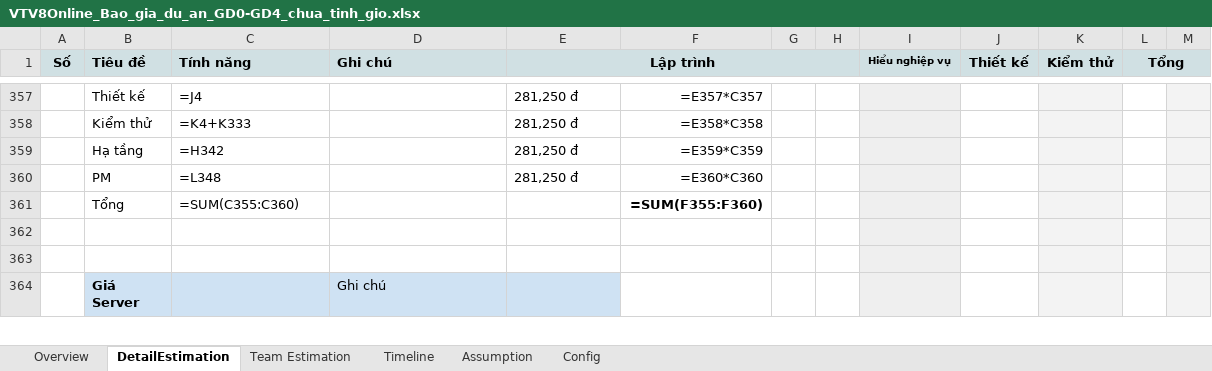
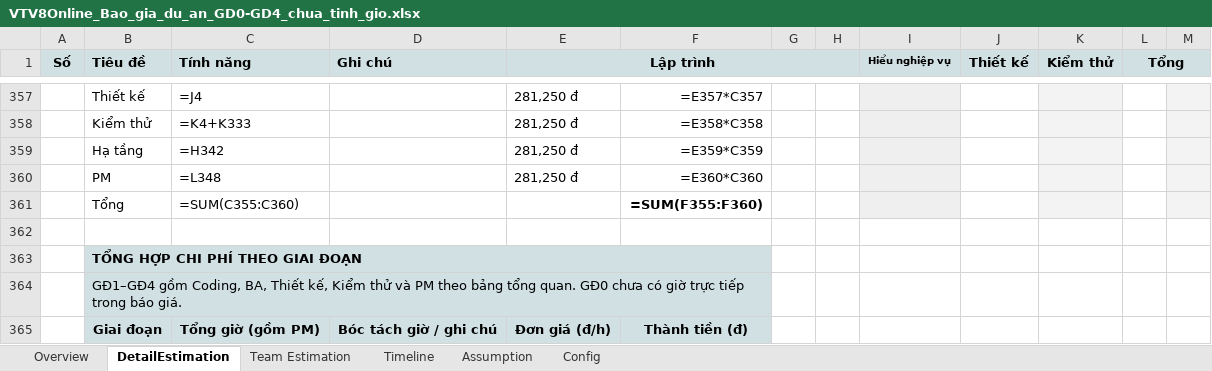
Before and after one commit to onesphere-tms/vtv8-online-nghiep-vu, an Excel workbook: bao-gia/VTV8Online_Bao_gia_du_an_GD0-GD4_chua_tinh_gio.xlsx, sheet DetailEstimation, drawn as a sheet; only a part is shown, gaps mark what is left out; the shorter side is filled out with more unchanged rows; values as stored, in another font and other column widths than the file's, no borders; formulas without a stored value are shown as written; the diff covers the shown part only; the diff names each change by its address in the sheet, - before the commit and + after, or states it on an @@ line.

Commit message:
fix

```diff
--- a/bao-gia/VTV8Online_Bao_gia_du_an_GD0-GD4_chua_tinh_gio.xlsx (sheet DetailEstimation)
+++ b/bao-gia/VTV8Online_Bao_gia_du_an_GD0-GD4_chua_tinh_gio.xlsx (sheet DetailEstimation)
-I362 fill: #EFEFEF
+I362 fill: none
-K362 fill: #F3F3F3
+K362 fill: none
-M362 fill: #F3F3F3
+M362 fill: none
+row 363:  | TỔNG HỢP CHI PHÍ THEO GIAI ĐOẠN
+row 364:  | GĐ1–GĐ4 gồm Coding, BA, Thiết kế, Kiểm thử và PM theo bảng tổng quan. GĐ0 chưa có giờ trực tiếp trong báo giá.
+row 365:  | Giai đoạn | Tổng giờ (gồm PM) | Bóc tách giờ / ghi chú | Đơn giá (đ/h) | Thành tiền (đ)
```
Also changed, not shown: 11 added rows and 1 edited cell elsewhere in this sheet.
